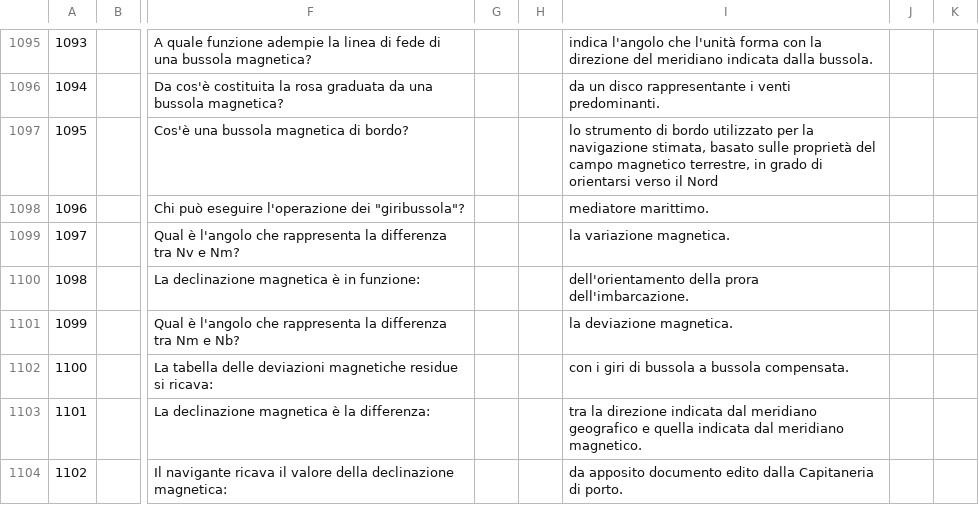
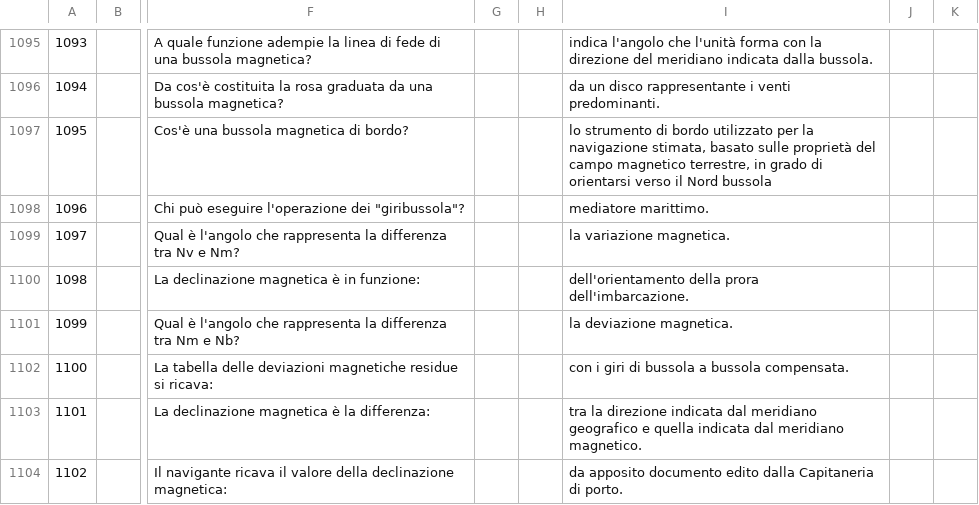
Before and after one commit to valeriovenceslai/quiz_vela, a CSV file: quiz_entro.csv, drawn as a sheet; only a part is shown, gaps mark what is left out; the diff names each change by its address in the sheet, - before the commit and + after, or states it on an @@ line.

Commit message:
small modification to csv

```diff
--- a/quiz_entro.csv
+++ b/quiz_entro.csv
-I1097: …il Nord
+I1097: …il Nord bussola
```
